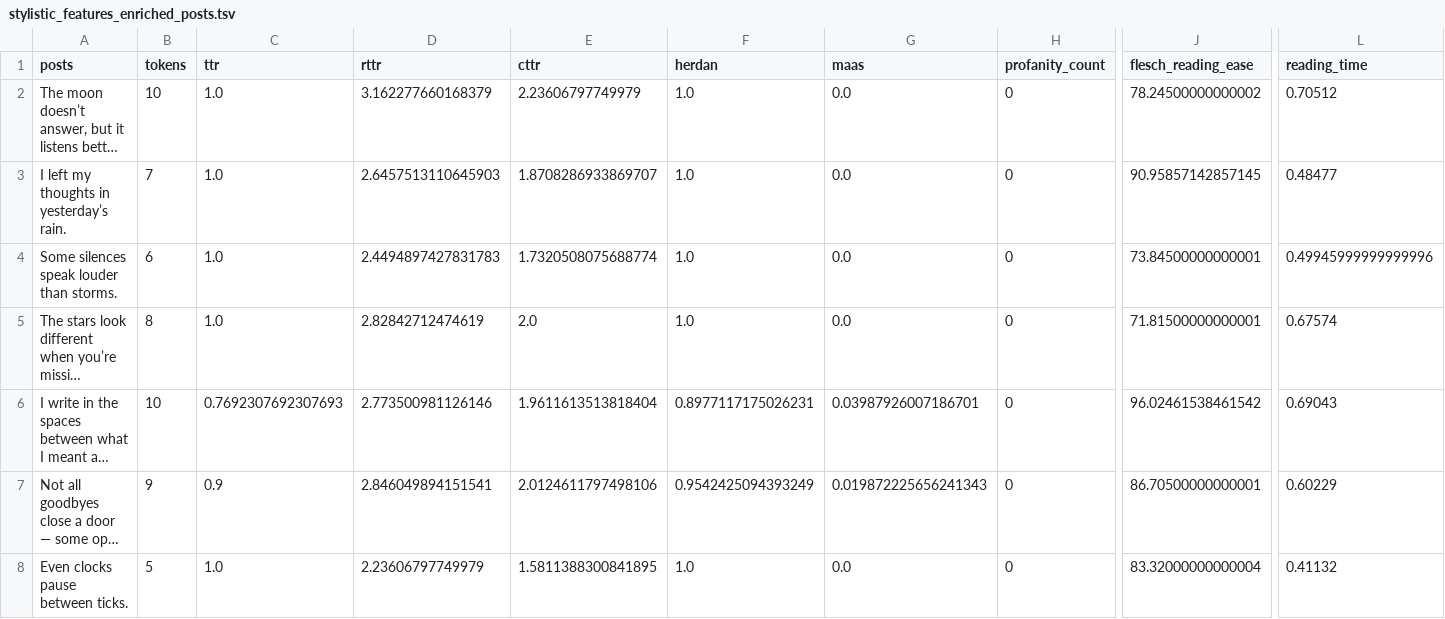
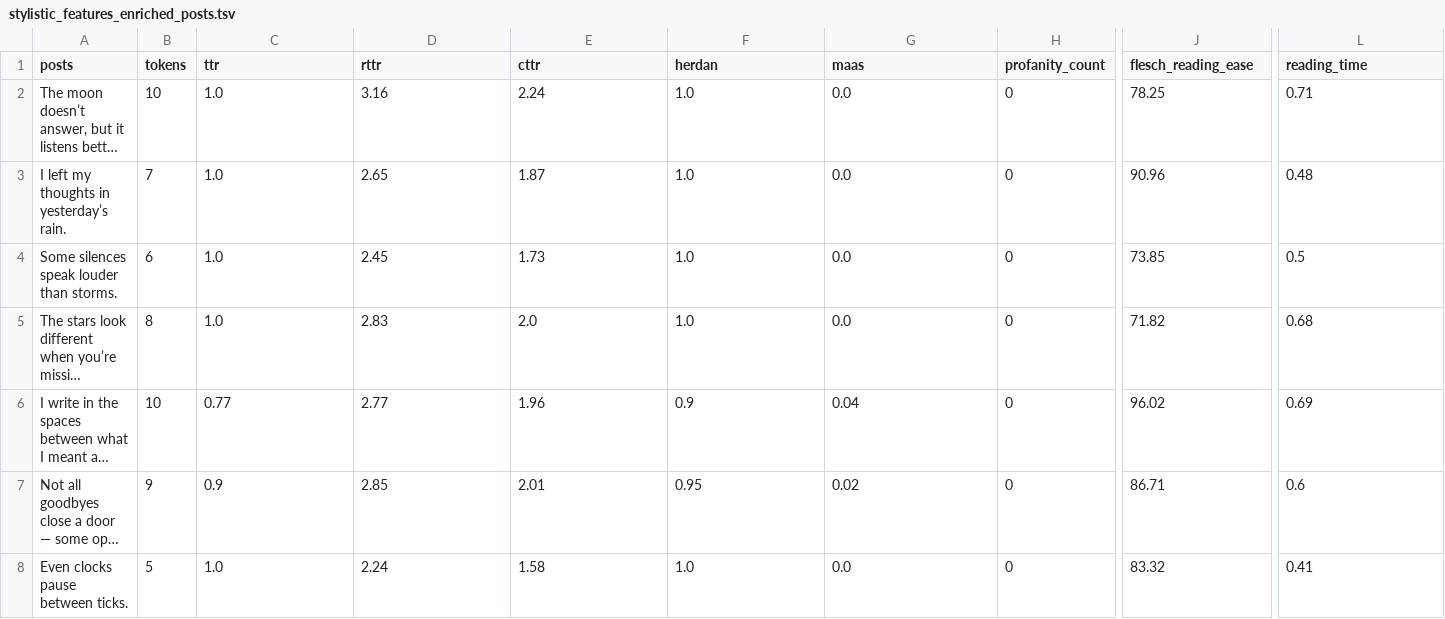
Before and after one commit to BDA-KTS/text_stylistic_features, a TSV file: data/stylistic_features_enriched_posts.tsv, drawn as a sheet; only a part is shown, gaps mark what is left out; long unchanged cells end in …; the diff covers the shown part only; the diff names each change by its address in the sheet, - before the commit and + after, or states it on an @@ line.

Commit message:
values rounded

```diff
--- a/data/stylistic_features_enriched_posts.tsv
+++ b/data/stylistic_features_enriched_posts.tsv
-D2 (rttr): 3.162277660168379
+D2 (rttr): 3.16
-E2 (cttr): 2.23606797749979
+E2 (cttr): 2.24
-J2 (flesch_reading_ease): 78.24500000000002
+J2 (flesch_reading_ease): 78.25
-L2 (reading_time): 0.70512
+L2 (reading_time): 0.71
-D3 (rttr): 2.6457513110645903
+D3 (rttr): 2.65
-E3 (cttr): 1.8708286933869707
+E3 (cttr): 1.87
-J3 (flesch_reading_ease): 90.95857142857145
+J3 (flesch_reading_ease): 90.96
-L3 (reading_time): 0.48477
+L3 (reading_time): 0.48
-D4 (rttr): 2.4494897427831783
+D4 (rttr): 2.45
-E4 (cttr): 1.7320508075688774
+E4 (cttr): 1.73
-J4 (flesch_reading_ease): 73.84500000000001
+J4 (flesch_reading_ease): 73.85
-L4 (reading_time): 0.49945999999999996
+L4 (reading_time): 0.5
-D5 (rttr): 2.82842712474619
+D5 (rttr): 2.83
-J5 (flesch_reading_ease): 71.81500000000001
+J5 (flesch_reading_ease): 71.82
-L5 (reading_time): 0.67574
+L5 (reading_time): 0.68
-C6 (ttr): 0.7692307692307693
+C6 (ttr): 0.77
-D6 (rttr): 2.773500981126146
+D6 (rttr): 2.77
-E6 (cttr): 1.9611613513818404
+E6 (cttr): 1.96
-F6 (herdan): 0.8977117175026231
+F6 (herdan): 0.9
-G6 (maas): 0.03987926007186701
+G6 (maas): 0.04
-J6 (flesch_reading_ease): 96.02461538461542
+J6 (flesch_reading_ease): 96.02
-L6 (reading_time): 0.69043
+L6 (reading_time): 0.69
-D7 (rttr): 2.846049894151541
+D7 (rttr): 2.85
-E7 (cttr): 2.0124611797498106
+E7 (cttr): 2.01
-F7 (herdan): 0.9542425094393249
+F7 (herdan): 0.95
-G7 (maas): 0.019872225656241343
+G7 (maas): 0.02
-J7 (flesch_reading_ease): 86.70500000000001
+J7 (flesch_reading_ease): 86.71
-L7 (reading_time): 0.60229
+L7 (reading_time): 0.6
-D8 (rttr): 2.23606797749979
+D8 (rttr): 2.24
-E8 (cttr): 1.5811388300841895
+E8 (cttr): 1.58
-J8 (flesch_reading_ease): 83.32000000000004
+J8 (flesch_reading_ease): 83.32
-L8 (reading_time): 0.41132
+L8 (reading_time): 0.41
```
Also changed, not shown: 34 edited cells elsewhere in this file, 2 other files.
